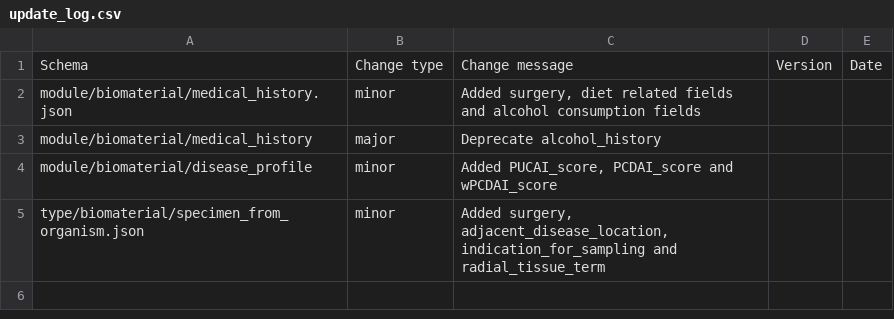
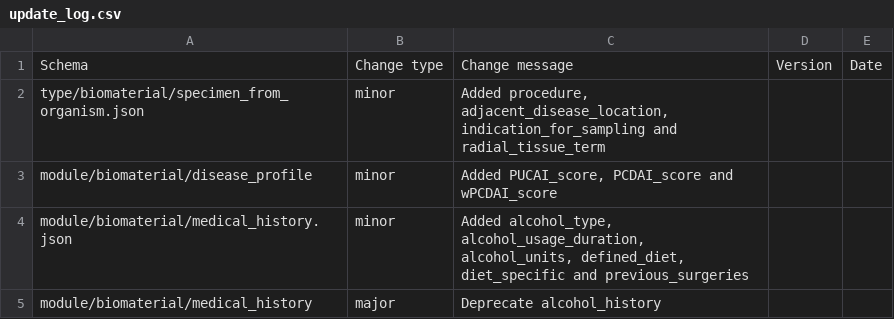
Before and after one commit to HumanCellAtlas/metadata-schema, a CSV file: json_schema/update_log.csv, drawn as a sheet.

Commit message:
updated update_log.csv

```diff
--- a/json_schema/update_log.csv
+++ b/json_schema/update_log.csv
@@ -1,5 +1,5 @@
 Schema,Change type,Change message,Version,Date
-module/biomaterial/medical_history.json,minor,"Added surgery, diet related fields and alcohol consumption fields",,
+type/biomaterial/specimen_from_organism.json,minor,"Added procedure, adjacent_disease_location, indication_for_sampling and radial_tissue_term",,
+module/biomaterial/disease_profile,minor,"Added PUCAI_score, PCDAI_score and wPCDAI_score",,
+module/biomaterial/medical_history.json,minor,"Added alcohol_type, alcohol_usage_duration, alcohol_units, defined_diet, diet_specific and previous_surgeries",,
 module/biomaterial/medical_history,major,Deprecate alcohol_history,,
-module/biomaterial/disease_profile,minor,"Added PUCAI_score, PCDAI_score and wPCDAI_score",,
-type/biomaterial/specimen_from_organism.json,minor,"Added surgery, adjacent_disease_location, indication_for_sampling and radial_tissue_term",,
```
